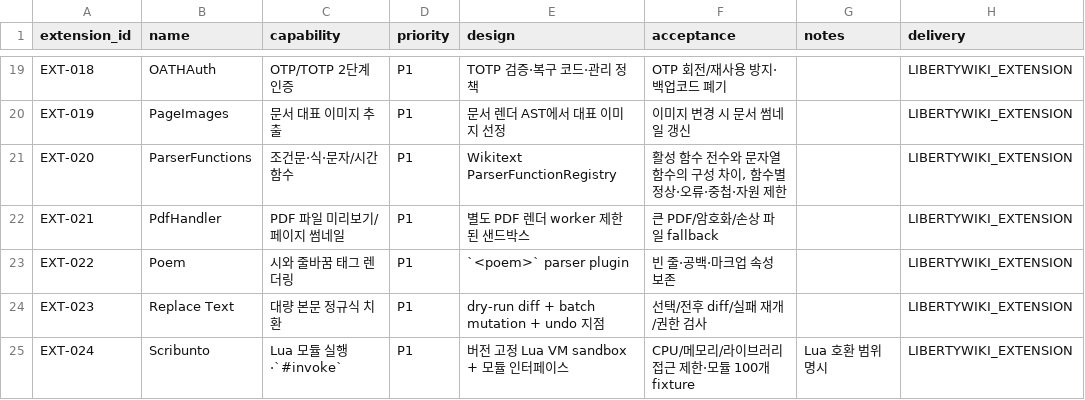
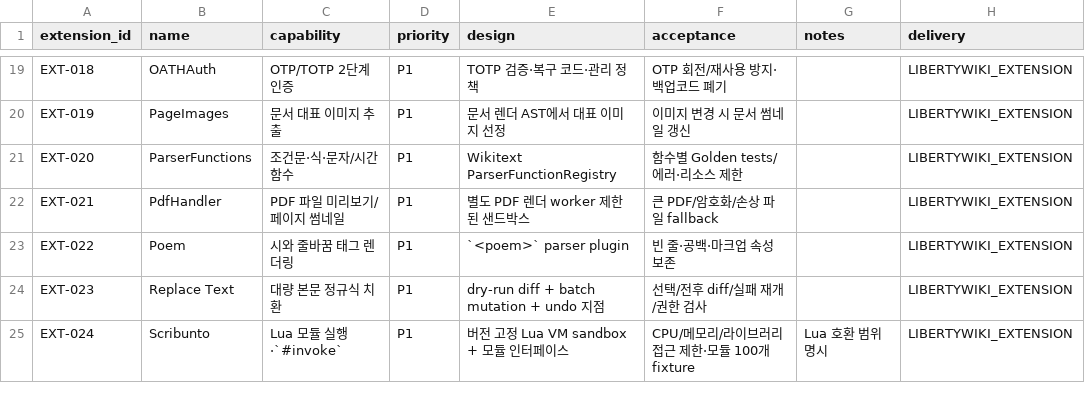
Before and after one commit to MPThLee/LibertyWiki, a CSV file: wiki_design/specs/extension_catalog.csv, drawn as a sheet; only a part is shown, gaps mark what is left out; the diff names each change by its address in the sheet, - before the commit and + after, or states it on an @@ line.

```diff
--- a/wiki_design/specs/extension_catalog.csv
+++ b/wiki_design/specs/extension_catalog.csv
-F21 (acceptance): 활성 함수 전수와 문자열 함수의 구성 차이, 함수별 정상·오류·중첩·자원 제한
+F21 (acceptance): 함수별 Golden tests/에러·리소스 제한
```
Also changed, not shown: wiki_design/specs/feature_catalog.csv, wiki_design/specs/traceability.csv, 3 other files.
